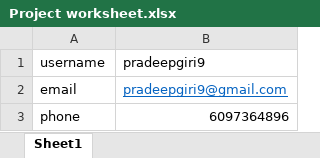
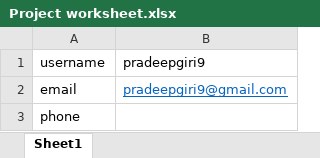
Before and after one commit to pradeepgiri9/Project, an Excel workbook: Project worksheet.xlsx, sheet Sheet1, drawn as a sheet; values as stored, in another font and other column widths than the file's, no borders; the diff names each change by its address in the sheet, - before the commit and + after, or states it on an @@ line.

Commit message:
Phone number removed

```diff
--- a/Project worksheet.xlsx (sheet Sheet1)
+++ b/Project worksheet.xlsx (sheet Sheet1)
-B3: 6097364896
+B3: (empty)
```
